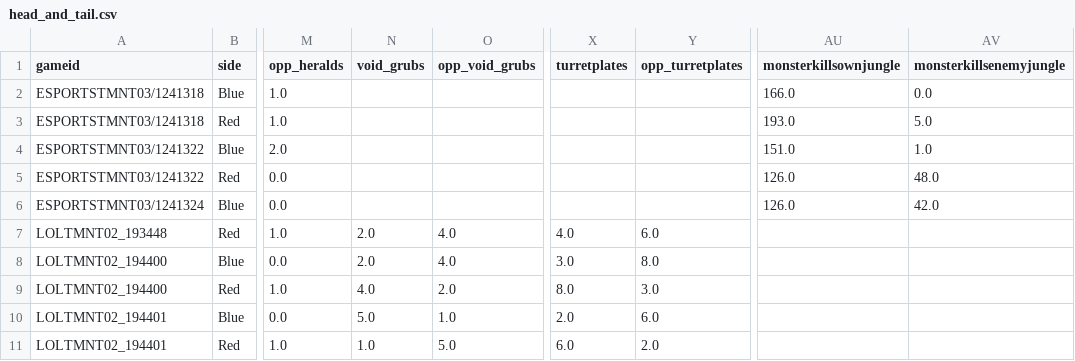
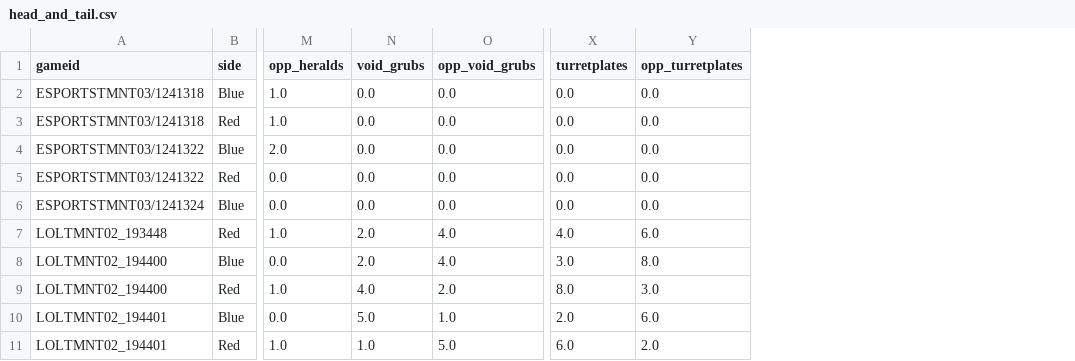
Before and after one commit to quiet98k/LOL-Win-Prediction, a CSV file: head_and_tail.csv, drawn as a sheet; only a part is shown, gaps mark what is left out; the diff names each change by its address in the sheet, - before the commit and + after, or states it on an @@ line.

```diff
--- a/head_and_tail.csv
+++ b/head_and_tail.csv
-column AU (monsterkillsownjungle), rows 2-6: 166.0 | 193.0 | 151.0 | 126.0 | 126.0
-column AV (monsterkillsenemyjungle), rows 2-6: 0.0 | 5.0 | 1.0 | 48.0 | 42.0
-N2:N6 (void_grubs): (empty)
+N2:N6 (void_grubs): 0.0
-O2:O6 (opp_void_grubs): (empty)
+O2:O6 (opp_void_grubs): 0.0
-X2:X6 (turretplates): (empty)
+X2:X6 (turretplates): 0.0
-Y2:Y6 (opp_turretplates): (empty)
+Y2:Y6 (opp_turretplates): 0.0
```
Also changed, not shown: rows_with_nulls.csv, 1 other file.
